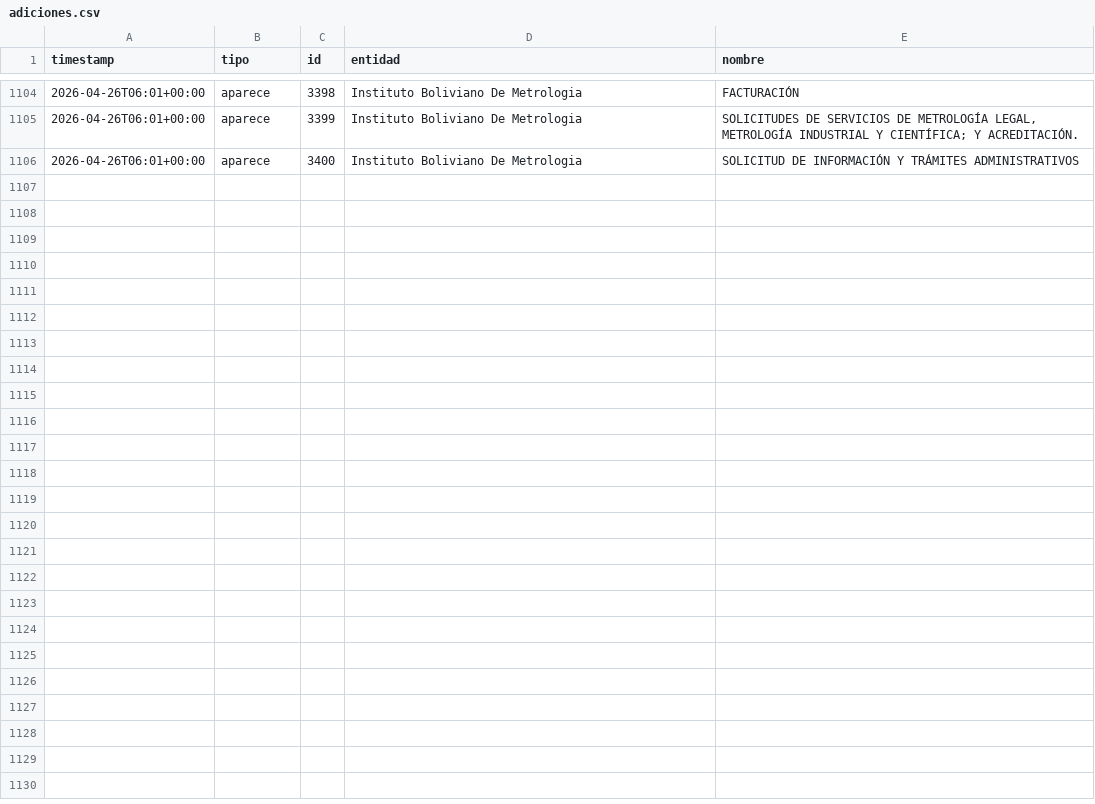
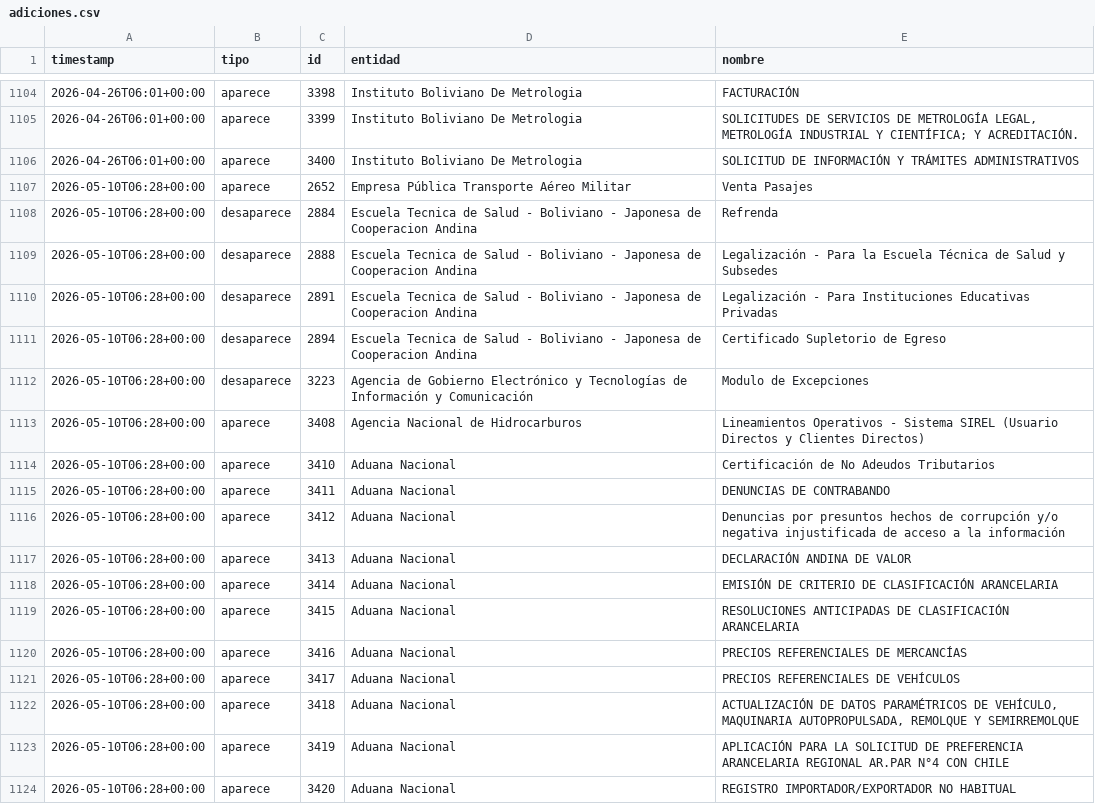
Before and after one commit to datosbolivia/tramites-bo, a CSV file: adiciones.csv, drawn as a sheet; only a part is shown, gaps mark what is left out; the diff names each change by its address in the sheet, - before the commit and + after, or states it on an @@ line.

```diff
--- a/adiciones.csv
+++ b/adiciones.csv
+row 1107: 2026-05-10T06:28+00:00 | aparece | 2652 | Empresa Pública Transporte Aéreo Militar | Venta Pasajes
+row 1108: 2026-05-10T06:28+00:00 | desaparece | 2884 | Escuela Tecnica de Salud - Boliviano - Japonesa de Cooperacion Andina | Refrenda
+row 1109: 2026-05-10T06:28+00:00 | desaparece | 2888 | Escuela Tecnica de Salud - Boliviano - Japonesa de Cooperacion Andina | Legalización - Para la Escuela Técnica de Salud y Subsedes
+row 1110: 2026-05-10T06:28+00:00 | desaparece | 2891 | Escuela Tecnica de Salud - Boliviano - Japonesa de Cooperacion Andina | Legalización - Para Instituciones Educativas Privadas
+row 1111: 2026-05-10T06:28+00:00 | desaparece | 2894 | Escuela Tecnica de Salud - Boliviano - Japonesa de Cooperacion Andina | Certificado Supletorio de Egreso
+row 1112: 2026-05-10T06:28+00:00 | desaparece | 3223 | Agencia de Gobierno Electrónico y Tecnologías de Información y Comunicación | Modulo de Excepciones
+row 1113: 2026-05-10T06:28+00:00 | aparece | 3408 | Agencia Nacional de Hidrocarburos | Lineamientos Operativos - Sistema SIREL (Usuario Directos y Clientes Directos)
+row 1114: 2026-05-10T06:28+00:00 | aparece | 3410 | Aduana Nacional | Certificación de No Adeudos Tributarios
+row 1115: 2026-05-10T06:28+00:00 | aparece | 3411 | Aduana Nacional | DENUNCIAS DE CONTRABANDO
+row 1116: 2026-05-10T06:28+00:00 | aparece | 3412 | Aduana Nacional | Denuncias por presuntos hechos de corrupción y/o negativa injustificada de acceso a la información
+row 1117: 2026-05-10T06:28+00:00 | aparece | 3413 | Aduana Nacional | DECLARACIÓN ANDINA DE VALOR
+row 1118: 2026-05-10T06:28+00:00 | aparece | 3414 | Aduana Nacional | EMISIÓN DE CRITERIO DE CLASIFICACIÓN ARANCELARIA
+row 1119: 2026-05-10T06:28+00:00 | aparece | 3415 | Aduana Nacional | RESOLUCIONES ANTICIPADAS DE CLASIFICACIÓN ARANCELARIA
+row 1120: 2026-05-10T06:28+00:00 | aparece | 3416 | Aduana Nacional | PRECIOS REFERENCIALES DE MERCANCÍAS
+row 1121: 2026-05-10T06:28+00:00 | aparece | 3417 | Aduana Nacional | PRECIOS REFERENCIALES DE VEHÍCULOS
+row 1122: 2026-05-10T06:28+00:00 | aparece | 3418 | Aduana Nacional | ACTUALIZACIÓN DE DATOS PARAMÉTRICOS DE VEHÍCULO, MAQUINARIA AUTOPROPULSADA, REMOLQUE Y SEMIRREMOLQUE
+row 1123: 2026-05-10T06:28+00:00 | aparece | 3419 | Aduana Nacional | APLICACIÓN PARA LA SOLICITUD DE PREFERENCIA ARANCELARIA REGIONAL AR.PAR N°4 CON CHILE
+row 1124: 2026-05-10T06:28+00:00 | aparece | 3420 | Aduana Nacional | REGISTRO IMPORTADOR/EXPORTADOR NO HABITUAL
```
Also changed, not shown: 2 other files.
